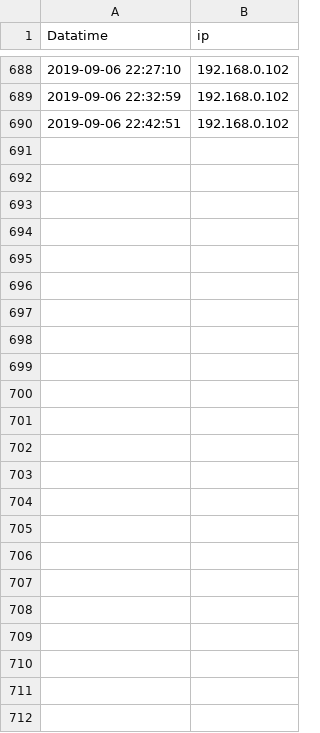
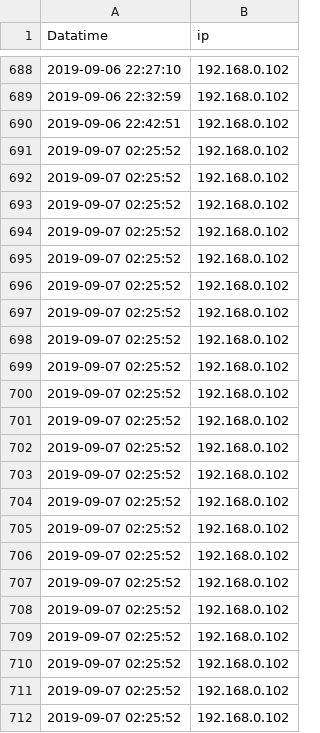
Before and after one commit to wenqingyu/raspberrypi-log, a CSV file: heartbeatLog.csv, drawn as a sheet; only a part is shown, gaps mark what is left out.

Commit message:
Updated By: 2019-09-07 02:25:52 - 192.168.0.102

```diff
--- a/heartbeatLog.csv
+++ b/heartbeatLog.csv
@@ -690 +690,23 @@ Datatime, ip
 2019-09-06 22:42:51, 192.168.0.102
+2019-09-07 02:25:52, 192.168.0.102
+2019-09-07 02:25:52, 192.168.0.102
+2019-09-07 02:25:52, 192.168.0.102
+2019-09-07 02:25:52, 192.168.0.102
+2019-09-07 02:25:52, 192.168.0.102
+2019-09-07 02:25:52, 192.168.0.102
+2019-09-07 02:25:52, 192.168.0.102
+2019-09-07 02:25:52, 192.168.0.102
+2019-09-07 02:25:52, 192.168.0.102
+2019-09-07 02:25:52, 192.168.0.102
+2019-09-07 02:25:52, 192.168.0.102
+2019-09-07 02:25:52, 192.168.0.102
+2019-09-07 02:25:52, 192.168.0.102
+2019-09-07 02:25:52, 192.168.0.102
+2019-09-07 02:25:52, 192.168.0.102
+2019-09-07 02:25:52, 192.168.0.102
+2019-09-07 02:25:52, 192.168.0.102
+2019-09-07 02:25:52, 192.168.0.102
+2019-09-07 02:25:52, 192.168.0.102
+2019-09-07 02:25:52, 192.168.0.102
+2019-09-07 02:25:52, 192.168.0.102
+2019-09-07 02:25:52, 192.168.0.102
```
